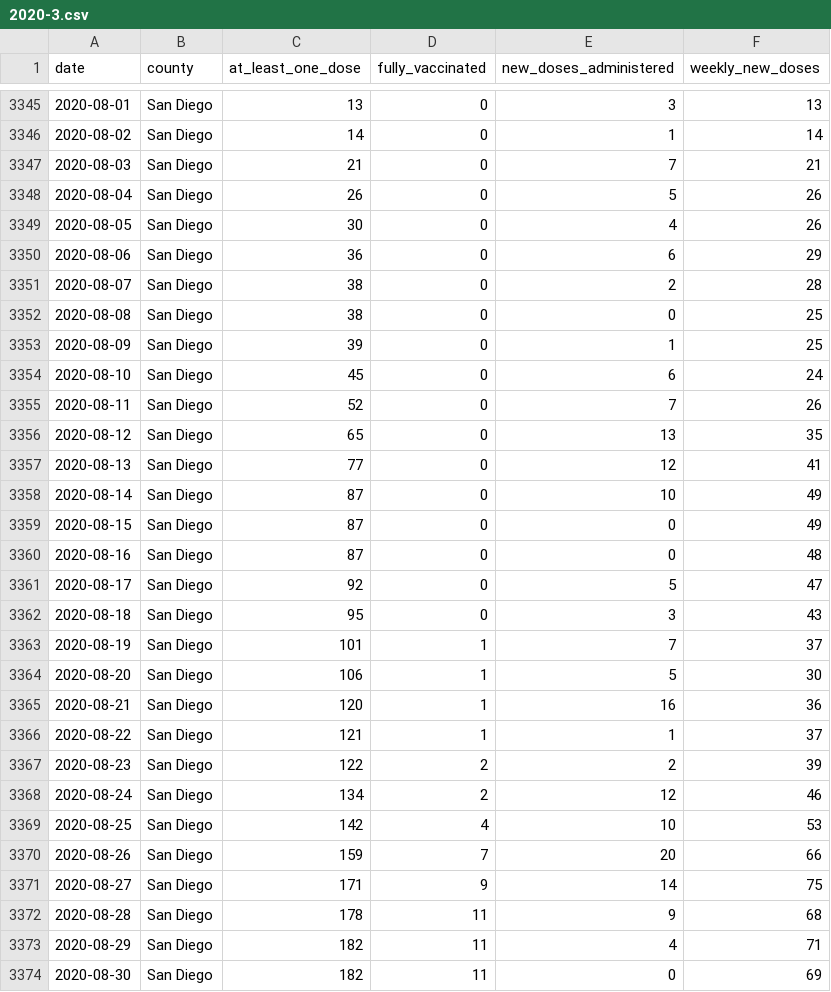
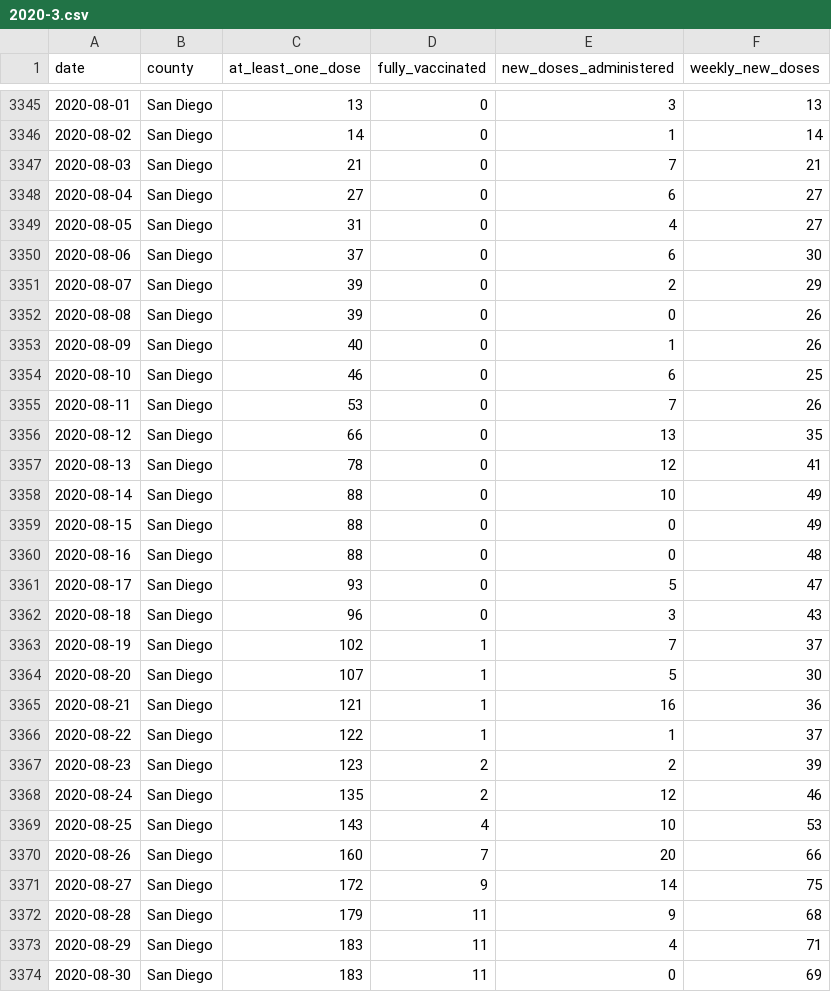
Before and after one commit to epibiostat/health-atlas-scrapers, a CSV file: county-vaccinations/data/2020-3.csv, drawn as a sheet; only a part is shown, gaps mark what is left out; the diff covers the shown part only.

```diff
--- a/county-vaccinations/data/2020-3.csv
+++ b/county-vaccinations/data/2020-3.csv
@@ -3347,28 +3347,28 @@ date,county,at_least_one_dose,fully_vaccinated,new_doses_administered,weekly_new
 2020-08-03,San Diego,21,0,7,21
-2020-08-04,San Diego,26,0,5,26
-2020-08-05,San Diego,30,0,4,26
-2020-08-06,San Diego,36,0,6,29
-2020-08-07,San Diego,38,0,2,28
-2020-08-08,San Diego,38,0,0,25
-2020-08-09,San Diego,39,0,1,25
-2020-08-10,San Diego,45,0,6,24
-2020-08-11,San Diego,52,0,7,26
-2020-08-12,San Diego,65,0,13,35
-2020-08-13,San Diego,77,0,12,41
-2020-08-14,San Diego,87,0,10,49
-2020-08-15,San Diego,87,0,0,49
-2020-08-16,San Diego,87,0,0,48
-2020-08-17,San Diego,92,0,5,47
-2020-08-18,San Diego,95,0,3,43
-2020-08-19,San Diego,101,1,7,37
-2020-08-20,San Diego,106,1,5,30
-2020-08-21,San Diego,120,1,16,36
-2020-08-22,San Diego,121,1,1,37
-2020-08-23,San Diego,122,2,2,39
-2020-08-24,San Diego,134,2,12,46
-2020-08-25,San Diego,142,4,10,53
-2020-08-26,San Diego,159,7,20,66
-2020-08-27,San Diego,171,9,14,75
-2020-08-28,San Diego,178,11,9,68
-2020-08-29,San Diego,182,11,4,71
-2020-08-30,San Diego,182,11,0,69
+2020-08-04,San Diego,27,0,6,27
+2020-08-05,San Diego,31,0,4,27
+2020-08-06,San Diego,37,0,6,30
+2020-08-07,San Diego,39,0,2,29
+2020-08-08,San Diego,39,0,0,26
+2020-08-09,San Diego,40,0,1,26
+2020-08-10,San Diego,46,0,6,25
+2020-08-11,San Diego,53,0,7,26
+2020-08-12,San Diego,66,0,13,35
+2020-08-13,San Diego,78,0,12,41
+2020-08-14,San Diego,88,0,10,49
+2020-08-15,San Diego,88,0,0,49
+2020-08-16,San Diego,88,0,0,48
+2020-08-17,San Diego,93,0,5,47
+2020-08-18,San Diego,96,0,3,43
+2020-08-19,San Diego,102,1,7,37
+2020-08-20,San Diego,107,1,5,30
+2020-08-21,San Diego,121,1,16,36
+2020-08-22,San Diego,122,1,1,37
+2020-08-23,San Diego,123,2,2,39
+2020-08-24,San Diego,135,2,12,46
+2020-08-25,San Diego,143,4,10,53
+2020-08-26,San Diego,160,7,20,66
+2020-08-27,San Diego,172,9,14,75
+2020-08-28,San Diego,179,11,9,68
+2020-08-29,San Diego,183,11,4,71
+2020-08-30,San Diego,183,11,0,69
```
Also changed, not shown: 65 edited cells elsewhere in this file, county-vaccinations/data/2020-4.csv, county-vaccinations/data/2021-1.csv, 4 other files.
